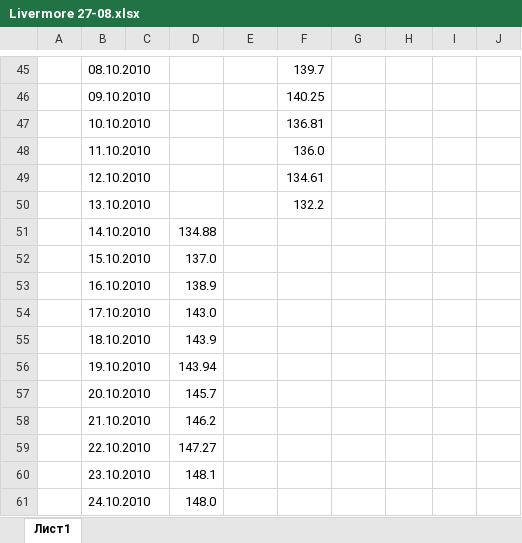
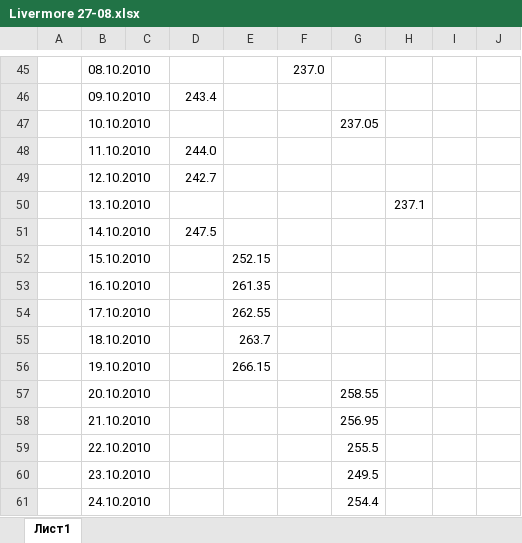
Before and after one commit to IvanNikolaychuk/expert-octo-parakeet, an Excel workbook: src/main/resources/livermore/Livermore 27-08.xlsx, sheet Лист1, drawn as a sheet; only a part is shown, gaps mark what is left out; values as stored, in another font and other column widths than the file's, no cell formats; the diff covers the shown part only; the diff names each change by its address in the sheet, - before the commit and + after, or states it on an @@ line.

```diff
--- a/src/main/resources/livermore/Livermore 27-08.xlsx (sheet Лист1)
+++ b/src/main/resources/livermore/Livermore 27-08.xlsx (sheet Лист1)
-F45: 139.7
+F45: 237.0
-D46: (empty)
+D46: 243.4
-F46: 140.25
+F46: (empty)
-F47: 136.81
+F47: (empty)
-G47: (empty)
+G47: 237.05
-D48: (empty)
+D48: 244.0
-F48: 136.0
+F48: (empty)
-D49: (empty)
+D49: 242.7
-F49: 134.61
+F49: (empty)
-F50: 132.2
+F50: (empty)
-H50: (empty)
+H50: 237.1
-D51: 134.88
+D51: 247.5
-D52: 137.0
+D52: (empty)
-E52: (empty)
+E52: 252.15
-D53: 138.9
+D53: (empty)
-E53: (empty)
+E53: 261.35
-D54: 143.0
+D54: (empty)
-E54: (empty)
+E54: 262.55
-D55: 143.9
+D55: (empty)
-E55: (empty)
+E55: 263.7
-D56: 143.94
+D56: (empty)
-E56: (empty)
+E56: 266.15
-D57: 145.7
+D57: (empty)
-G57: (empty)
+G57: 258.55
-D58: 146.2
+D58: (empty)
-G58: (empty)
+G58: 256.95
-D59: 147.27
+D59: (empty)
-G59: (empty)
+G59: 255.5
-D60: 148.1
+D60: (empty)
-G60: (empty)
+G60: 249.5
-D61: 148.0
+D61: (empty)
-G61: (empty)
+G61: 254.4
```
Also changed, not shown: 1036 edited cells elsewhere in this sheet, cell formats, 23 other files.
